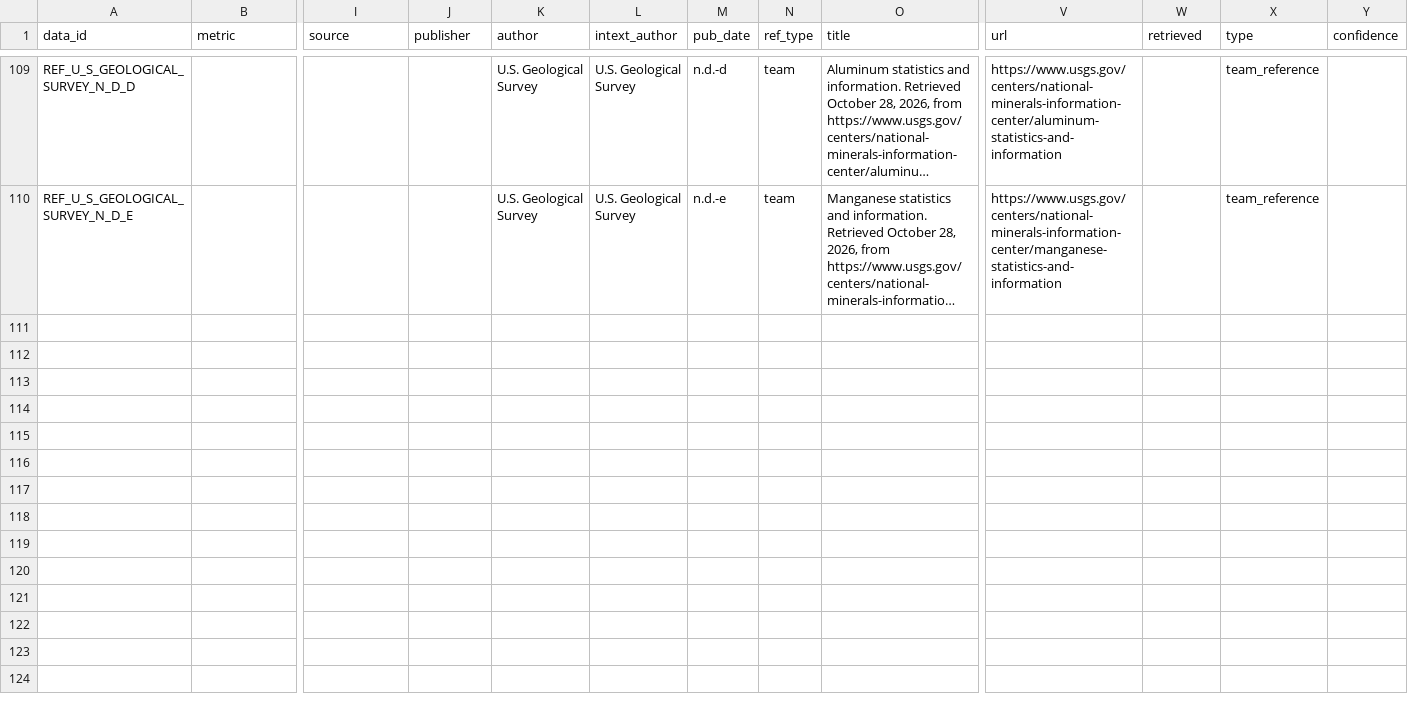
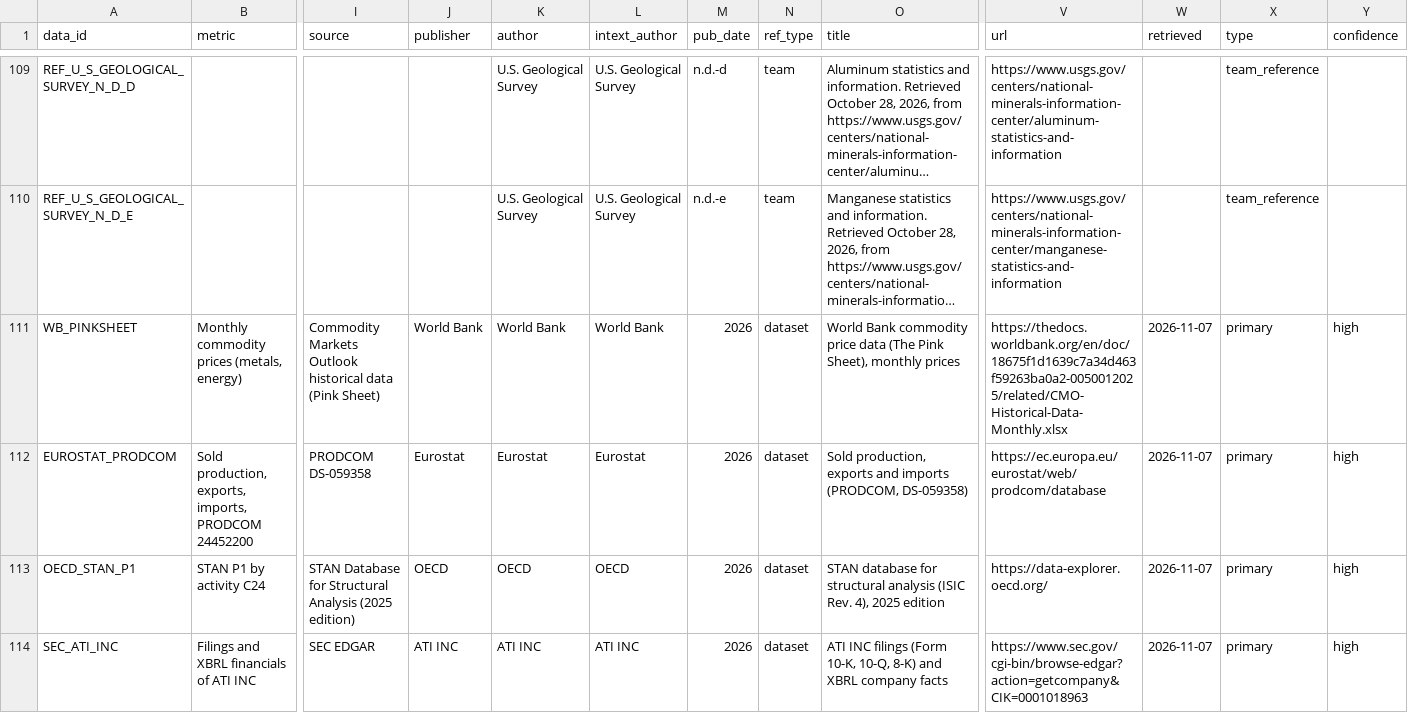
Before and after one commit to sarahgarzond/metals-strategy-2035, a CSV file: data/sources.csv, drawn as a sheet; only a part is shown, gaps mark what is left out; long unchanged cells end in …; rows hold the shown columns only; the diff covers the shown part only; the diff names each change by its address in the sheet, - before the commit and + after, or states it on an @@ line.

```diff
--- a/data/sources.csv
+++ b/data/sources.csv
+row 111: WB_PINKSHEET | Monthly commodity prices (metals, energy) | Commodity Markets Outlook historical data (Pink Sheet) | World Bank | World Bank | World Bank | 2026 | dataset | World Bank commodity price data (The Pink Sheet), monthly prices | https://thedocs.worldbank.org/en/doc/18675f1d1639c7a34d463f59263ba0a2-0050012025/related/CMO-Historical-Data-Monthly.xlsx | 2026-11-07 | primary | high
+row 112: EUROSTAT_PRODCOM | Sold production, exports, imports, PRODCOM 24452200 | PRODCOM DS-059358 | Eurostat | Eurostat | Eurostat | 2026 | dataset | Sold production, exports and imports (PRODCOM, DS-059358) | https://ec.europa.eu/eurostat/web/prodcom/database | 2026-11-07 | primary | high
+row 113: OECD_STAN_P1 | STAN P1 by activity C24 | STAN Database for Structural Analysis (2025 edition) | OECD | OECD | OECD | 2026 | dataset | STAN database for structural analysis (ISIC Rev. 4), 2025 edition | https://data-explorer.oecd.org/ | 2026-11-07 | primary | high
+row 114: SEC_ATI_INC | Filings and XBRL financials of ATI INC | SEC EDGAR | ATI INC | ATI INC | ATI INC | 2026 | dataset | ATI INC filings (Form 10-K, 10-Q, 8-K) and XBRL company facts | https://www.sec.gov/cgi-bin/browse-edgar?action=getcompany&CIK=0001018963 | 2026-11-07 | primary | high
```
Also changed, not shown: 4 added rows elsewhere in this file, 28 other files.
